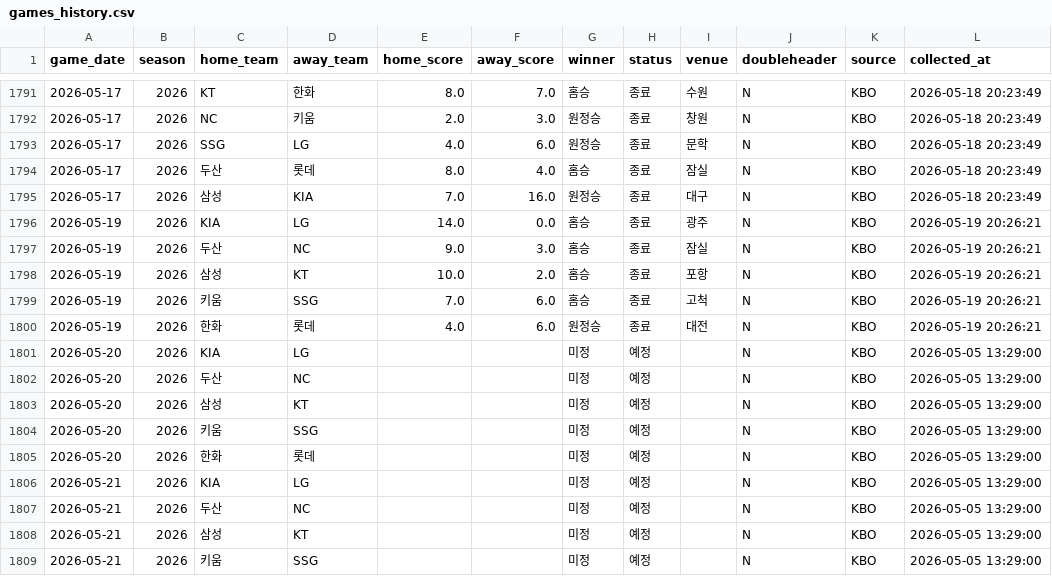
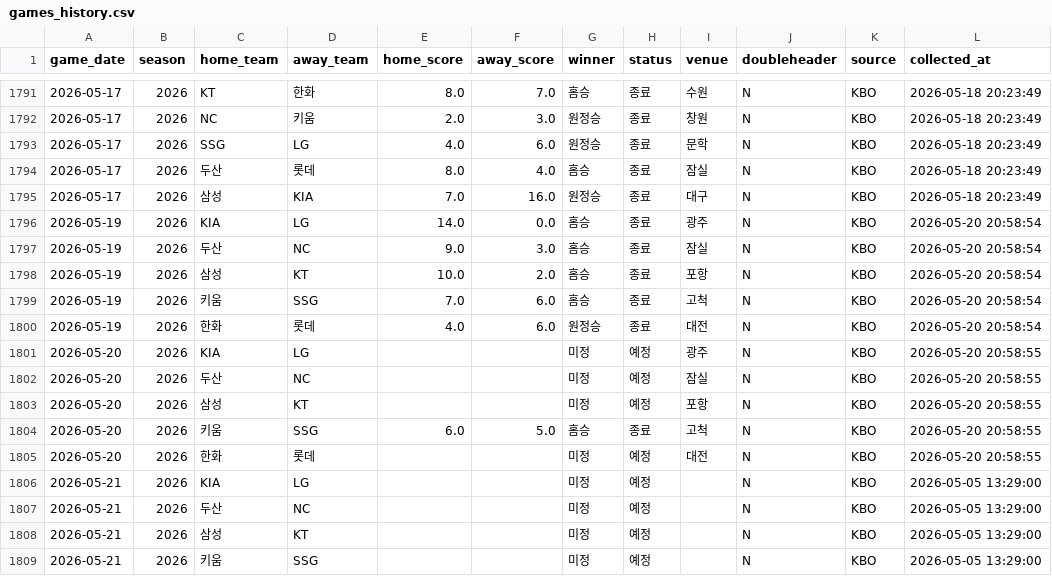
Before and after one commit to limanho001014-create/kbo-predictor-dynamic, a CSV file: data/games_history.csv, drawn as a sheet; only a part is shown, gaps mark what is left out.

```diff
--- a/data/games_history.csv
+++ b/data/games_history.csv
@@ -1795,12 +1795,12 @@
 2026-05-17,2026,삼성,KIA,7.0,16.0,원정승,종료,대구,N,KBO,2026-05-18 20:23:49
-2026-05-19,2026,KIA,LG,14.0,0.0,홈승,종료,광주,N,KBO,2026-05-19 20:26:21
-2026-05-19,2026,두산,NC,9.0,3.0,홈승,종료,잠실,N,KBO,2026-05-19 20:26:21
-2026-05-19,2026,삼성,KT,10.0,2.0,홈승,종료,포항,N,KBO,2026-05-19 20:26:21
-2026-05-19,2026,키움,SSG,7.0,6.0,홈승,종료,고척,N,KBO,2026-05-19 20:26:21
-2026-05-19,2026,한화,롯데,4.0,6.0,원정승,종료,대전,N,KBO,2026-05-19 20:26:21
-2026-05-20,2026,KIA,LG,,,미정,예정,,N,KBO,2026-05-05 13:29:00
-2026-05-20,2026,두산,NC,,,미정,예정,,N,KBO,2026-05-05 13:29:00
-2026-05-20,2026,삼성,KT,,,미정,예정,,N,KBO,2026-05-05 13:29:00
-2026-05-20,2026,키움,SSG,,,미정,예정,,N,KBO,2026-05-05 13:29:00
-2026-05-20,2026,한화,롯데,,,미정,예정,,N,KBO,2026-05-05 13:29:00
+2026-05-19,2026,KIA,LG,14.0,0.0,홈승,종료,광주,N,KBO,2026-05-20 20:58:54
+2026-05-19,2026,두산,NC,9.0,3.0,홈승,종료,잠실,N,KBO,2026-05-20 20:58:54
+2026-05-19,2026,삼성,KT,10.0,2.0,홈승,종료,포항,N,KBO,2026-05-20 20:58:54
+2026-05-19,2026,키움,SSG,7.0,6.0,홈승,종료,고척,N,KBO,2026-05-20 20:58:54
+2026-05-19,2026,한화,롯데,4.0,6.0,원정승,종료,대전,N,KBO,2026-05-20 20:58:54
+2026-05-20,2026,KIA,LG,,,미정,예정,광주,N,KBO,2026-05-20 20:58:55
+2026-05-20,2026,두산,NC,,,미정,예정,잠실,N,KBO,2026-05-20 20:58:55
+2026-05-20,2026,삼성,KT,,,미정,예정,포항,N,KBO,2026-05-20 20:58:55
+2026-05-20,2026,키움,SSG,6.0,5.0,홈승,종료,고척,N,KBO,2026-05-20 20:58:55
+2026-05-20,2026,한화,롯데,,,미정,예정,대전,N,KBO,2026-05-20 20:58:55
 2026-05-21,2026,KIA,LG,,,미정,예정,,N,KBO,2026-05-05 13:29:00
```
Also changed, not shown: data/players_latest_hitter.csv, data/players_latest_pitcher.csv, 7 other files.
